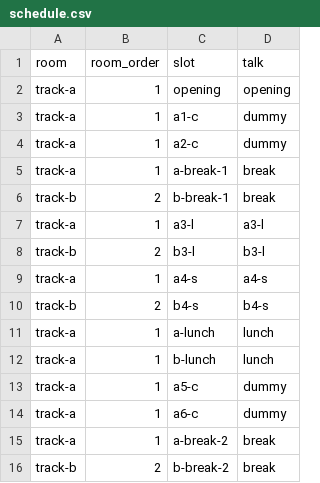
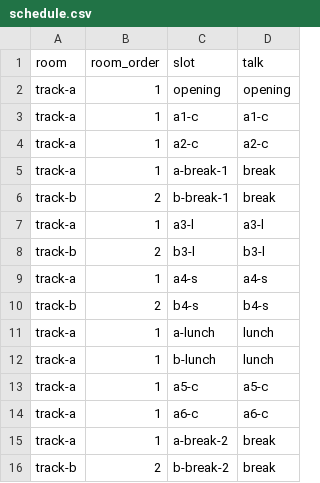
Before and after one commit to maito1201/2022spring, a CSV file: raw_data/schedule.csv, drawn as a sheet; only a part is shown.

```diff
--- a/raw_data/schedule.csv
+++ b/raw_data/schedule.csv
@@ -2,4 +2,4 @@ room,room_order,slot,talk
 track-a,1,opening,opening
-track-a,1,a1-c,dummy
-track-a,1,a2-c,dummy
+track-a,1,a1-c,a1-c
+track-a,1,a2-c,a2-c
 track-a,1,a-break-1,break
@@ -12,4 +12,4 @@ track-a,1,a-lunch,lunch
 track-a,1,b-lunch,lunch
-track-a,1,a5-c,dummy
-track-a,1,a6-c,dummy
+track-a,1,a5-c,a5-c
+track-a,1,a6-c,a6-c
 track-a,1,a-break-2,break
```
Also changed, not shown: raw_data/sessions.csv, 34 other files.
